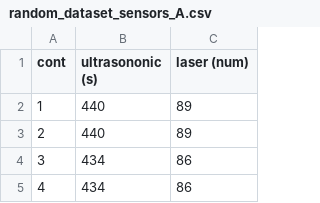
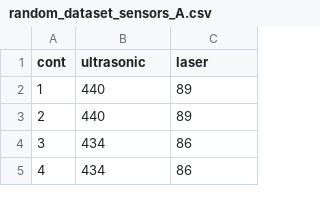
Before and after one commit to Khallavan/sensorsTraining, a CSV file: datasets/random_dataset_sensors_A.csv, drawn as a sheet; only a part is shown; the diff names each change by its address in the sheet, - before the commit and + after, or states it on an @@ line.

Commit message:
added new features
Generated model in rds files, changed datasets and finished general funtions

```diff
--- a/datasets/random_dataset_sensors_A.csv
+++ b/datasets/random_dataset_sensors_A.csv
-B1: ultrasononic (s)
+B1: ultrasonic
-C1: laser (num)
+C1: laser
```
Also changed, not shown: datasets/sensors_dataset_A.csv, datasets/sensors_shapes_dataset.csv, 9 other files.
